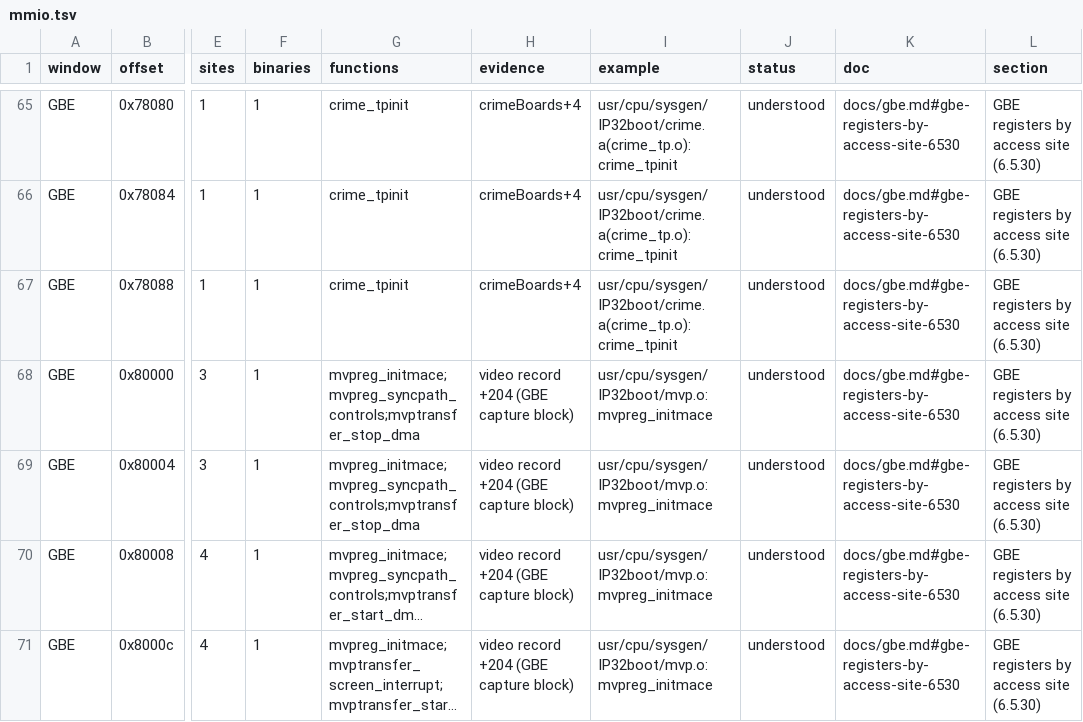
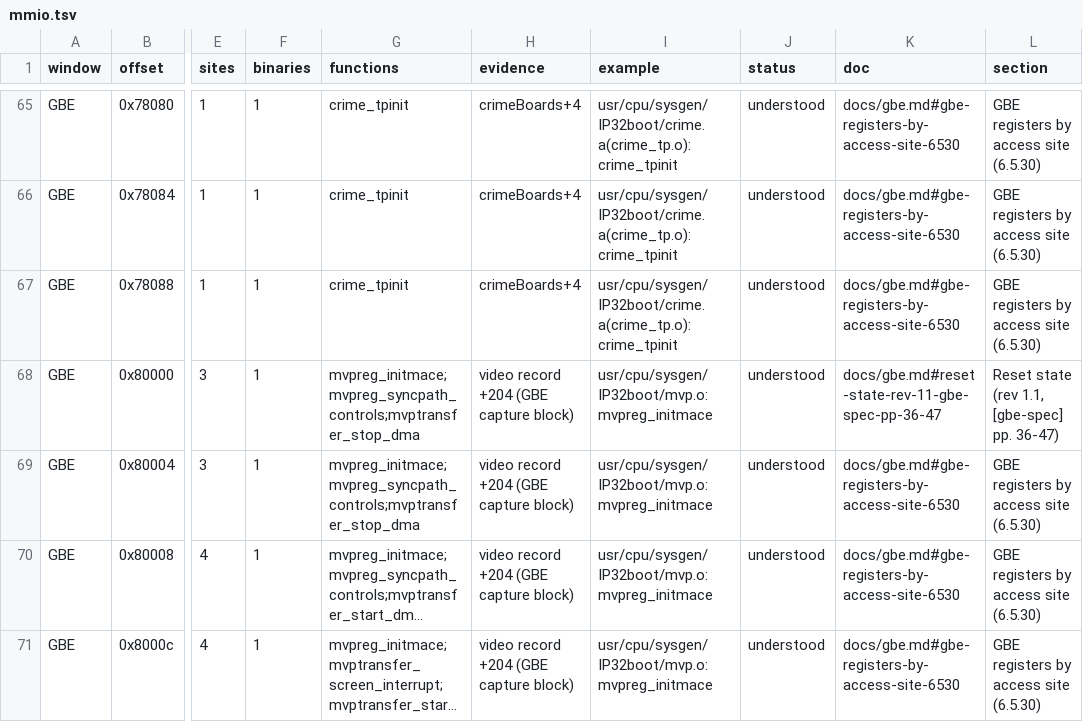
Before and after one commit to jamesbraid/crime, a TSV file: docs/inventory/mmio.tsv, drawn as a sheet; only a part is shown, gaps mark what is left out; long unchanged cells end in …; the diff names each change by its address in the sheet, - before the commit and + after, or states it on an @@ line.

Commit message:
inventory: regenerate after the datasheet imports
Regenerated with retools/tools/inventory.py. The changes are the open counts for
mmio and spec-registers, and the cross-workspace role-check total in coverage.md.
ci-check passes.

```diff
--- a/docs/inventory/mmio.tsv
+++ b/docs/inventory/mmio.tsv
-K68 (doc): docs/gbe.md#gbe-registers-by-access-site-6530
+K68 (doc): docs/gbe.md#reset-state-rev-11-gbe-spec-pp-36-47
-L68 (section): GBE registers by access site (6.5.30)
+L68 (section): Reset state (rev 1.1, [gbe-spec] pp. 36-47)
```
Also changed, not shown: docs/inventory/spec-registers.tsv, docs/inventory/summary.tsv, 1 other file.
